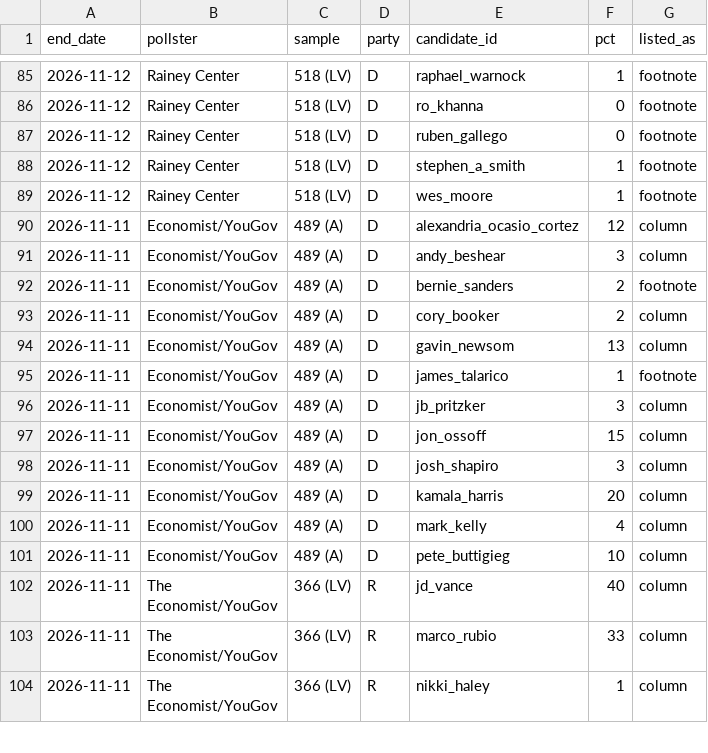
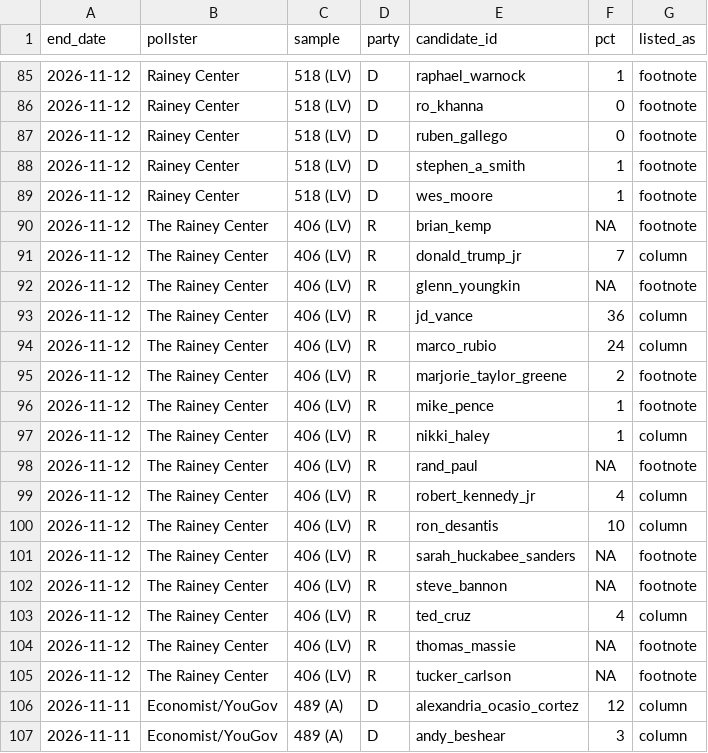
Before and after one commit to Maljahmi/field-tracker-2028, a CSV file: data/polls.csv, drawn as a sheet; only a part is shown, gaps mark what is left out; the shorter side is filled out with more unchanged rows; the diff covers the shown part only.

```diff
--- a/data/polls.csv
+++ b/data/polls.csv
@@ -89,2 +89,18 @@ end_date,pollster,sample,party,candidate_id,pct,listed_as
 2026-11-12,Rainey Center,518 (LV),D,wes_moore,1,footnote
+2026-11-12,The Rainey Center,406 (LV),R,brian_kemp,NA,footnote
+2026-11-12,The Rainey Center,406 (LV),R,donald_trump_jr,7,column
+2026-11-12,The Rainey Center,406 (LV),R,glenn_youngkin,NA,footnote
+2026-11-12,The Rainey Center,406 (LV),R,jd_vance,36,column
+2026-11-12,The Rainey Center,406 (LV),R,marco_rubio,24,column
+2026-11-12,The Rainey Center,406 (LV),R,marjorie_taylor_greene,2,footnote
+2026-11-12,The Rainey Center,406 (LV),R,mike_pence,1,footnote
+2026-11-12,The Rainey Center,406 (LV),R,nikki_haley,1,column
+2026-11-12,The Rainey Center,406 (LV),R,rand_paul,NA,footnote
+2026-11-12,The Rainey Center,406 (LV),R,robert_kennedy_jr,4,column
+2026-11-12,The Rainey Center,406 (LV),R,ron_desantis,10,column
+2026-11-12,The Rainey Center,406 (LV),R,sarah_huckabee_sanders,NA,footnote
+2026-11-12,The Rainey Center,406 (LV),R,steve_bannon,NA,footnote
+2026-11-12,The Rainey Center,406 (LV),R,ted_cruz,4,column
+2026-11-12,The Rainey Center,406 (LV),R,thomas_massie,NA,footnote
+2026-11-12,The Rainey Center,406 (LV),R,tucker_carlson,NA,footnote
 2026-11-11,Economist/YouGov,489 (A),D,alexandria_ocasio_cortez,12,column
```
Also changed, not shown: 14 edited cells elsewhere in this file, data/pageviews.csv, data/poll_inclusion.csv, 3 other files.
